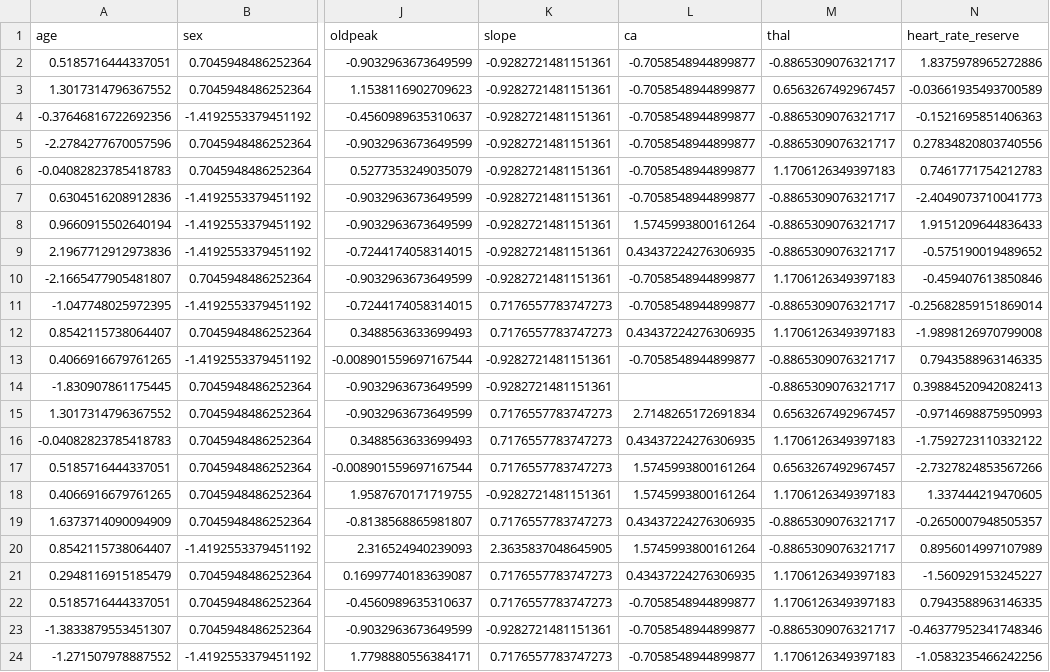
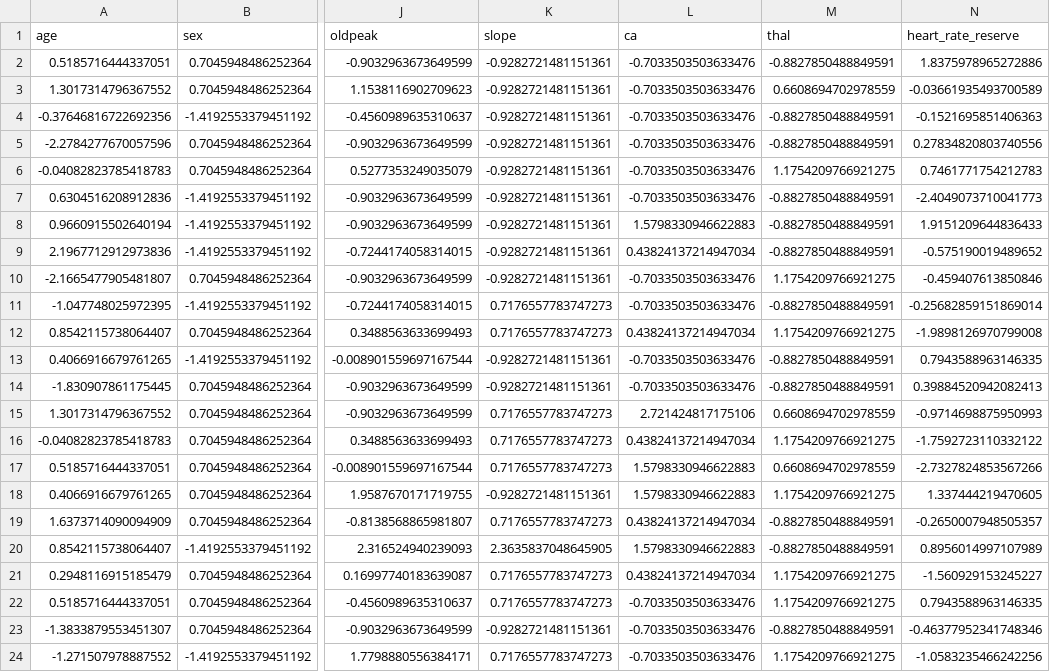
Before and after one commit to ardiradi/Eksperimen_SML_ardir, a CSV file: heart_disease_preprocessing/X_test.csv, drawn as a sheet; only a part is shown, gaps mark what is left out; the diff covers the shown part only; the diff names each change by its address in the sheet, - before the commit and + after, or states it on an @@ line.

Commit message:
fix: add preprocessing export to CSV in notebook

```diff
--- a/heart_disease_preprocessing/X_test.csv
+++ b/heart_disease_preprocessing/X_test.csv
-L2:L7 (ca): -0.7058548944899877
+L2:L7 (ca): -0.7033503503633476
-M2 (thal): -0.8865309076321717
+M2 (thal): -0.8827850488849591
-M3 (thal): 0.6563267492967457
+M3 (thal): 0.6608694702978559
-M4:M5 (thal): -0.8865309076321717
+M4:M5 (thal): -0.8827850488849591
-M6 (thal): 1.1706126349397183
+M6 (thal): 1.1754209766921275
-M7:M9 (thal): -0.8865309076321717
+M7:M9 (thal): -0.8827850488849591
-L8 (ca): 1.5745993800161264
+L8 (ca): 1.5798330946622883
-L9 (ca): 0.43437224276306935
+L9 (ca): 0.43824137214947034
-L10:L11 (ca): -0.7058548944899877
+L10:L11 (ca): -0.7033503503633476
-M10 (thal): 1.1706126349397183
+M10 (thal): 1.1754209766921275
-M11 (thal): -0.8865309076321717
+M11 (thal): -0.8827850488849591
-L12 (ca): 0.43437224276306935
+L12 (ca): 0.43824137214947034
-M12 (thal): 1.1706126349397183
+M12 (thal): 1.1754209766921275
-L13 (ca): -0.7058548944899877
+L13 (ca): -0.7033503503633476
-M13:M14 (thal): -0.8865309076321717
+M13:M14 (thal): -0.8827850488849591
-L14 (ca): (empty)
+L14 (ca): -0.7033503503633476
-L15 (ca): 2.7148265172691834
+L15 (ca): 2.721424817175106
-M15 (thal): 0.6563267492967457
+M15 (thal): 0.6608694702978559
-L16 (ca): 0.43437224276306935
+L16 (ca): 0.43824137214947034
-M16 (thal): 1.1706126349397183
+M16 (thal): 1.1754209766921275
-L17:L18 (ca): 1.5745993800161264
+L17:L18 (ca): 1.5798330946622883
-M17 (thal): 0.6563267492967457
+M17 (thal): 0.6608694702978559
-M18 (thal): 1.1706126349397183
+M18 (thal): 1.1754209766921275
-L19 (ca): 0.43437224276306935
+L19 (ca): 0.43824137214947034
-M19:M20 (thal): -0.8865309076321717
+M19:M20 (thal): -0.8827850488849591
-L20 (ca): 1.5745993800161264
+L20 (ca): 1.5798330946622883
-L21 (ca): 0.43437224276306935
+L21 (ca): 0.43824137214947034
-M21:M22 (thal): 1.1706126349397183
+M21:M22 (thal): 1.1754209766921275
-L22:L24 (ca): -0.7058548944899877
+L22:L24 (ca): -0.7033503503633476
-M23 (thal): -0.8865309076321717
+M23 (thal): -0.8827850488849591
-M24 (thal): 1.1706126349397183
+M24 (thal): 1.1754209766921275
```
Also changed, not shown: 76 edited cells elsewhere in this file, heart_disease_preprocessing/X_train.csv, heart_disease_preprocessing/X_val.csv, 2 other files.
